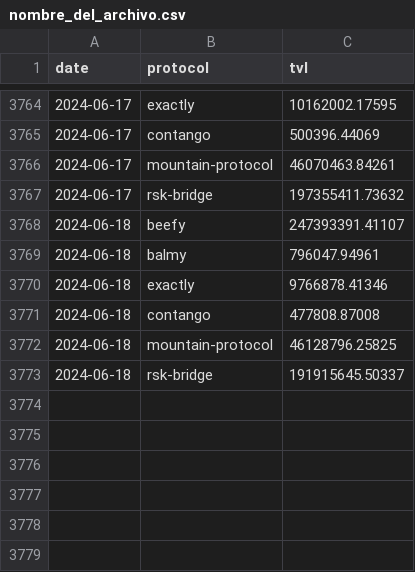
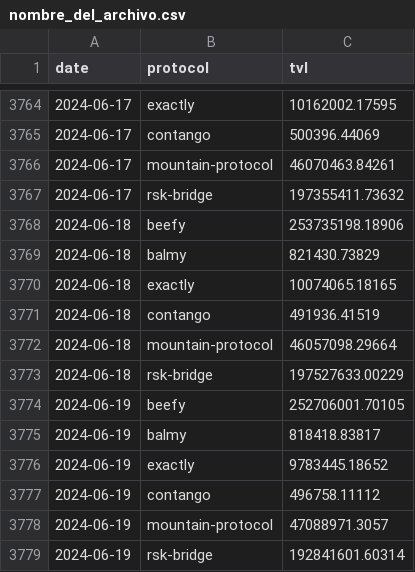
Before and after one commit to crecimientoar/metrics, a CSV file: nombre_del_archivo.csv, drawn as a sheet; only a part is shown, gaps mark what is left out.

Commit message:
add directory table

```diff
--- a/nombre_del_archivo.csv
+++ b/nombre_del_archivo.csv
@@ -3767,7 +3767,13 @@ date,protocol,tvl
 2024-06-17,rsk-bridge,197355411.73632
-2024-06-18,beefy,247393391.41107
-2024-06-18,balmy,796047.94961
-2024-06-18,exactly,9766878.41346
-2024-06-18,contango,477808.87008
-2024-06-18,mountain-protocol,46128796.25825
-2024-06-18,rsk-bridge,191915645.50337
+2024-06-18,beefy,253735198.18906
+2024-06-18,balmy,821430.73829
+2024-06-18,exactly,10074065.18165
+2024-06-18,contango,491936.41519
+2024-06-18,mountain-protocol,46057098.29664
+2024-06-18,rsk-bridge,197527633.00229
+2024-06-19,beefy,252706001.70105
+2024-06-19,balmy,818418.83817
+2024-06-19,exactly,9783445.18652
+2024-06-19,contango,496758.11112
+2024-06-19,mountain-protocol,47088971.3057
+2024-06-19,rsk-bridge,192841601.60314
```
Also changed, not shown: 3 other files.
